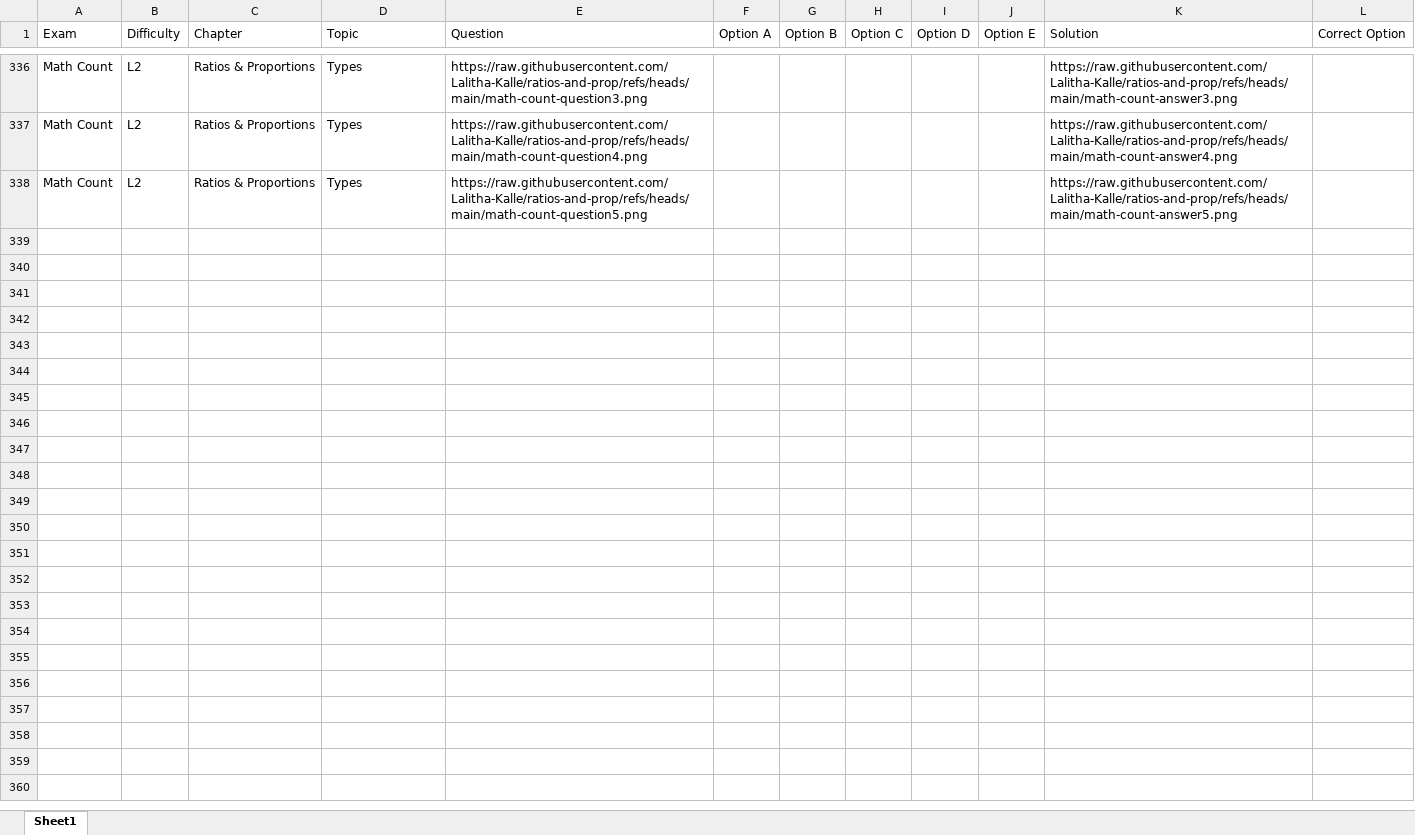
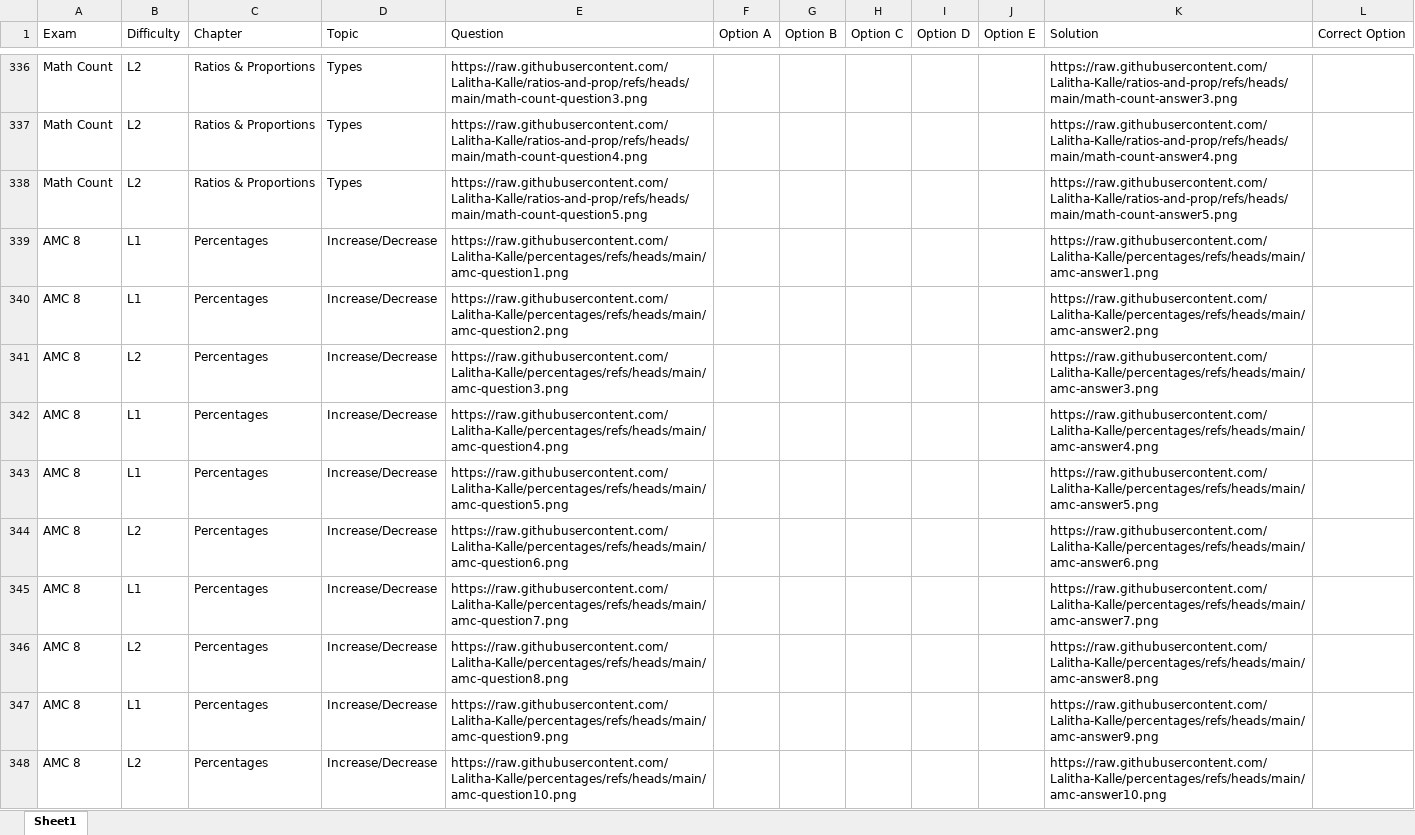
Before and after one commit to Lalitha-Kalle/middle-school, an Excel workbook: Middle_School_Olympiad_Platform_BIDMAS.xlsx, sheet Sheet1, drawn as a sheet; only a part is shown, gaps mark what is left out; values as stored, in another font and other column widths than the file's, no borders; the diff covers the shown part only; the diff names each change by its address in the sheet, - before the commit and + after, or states it on an @@ line.

Commit message:
added percentages

```diff
--- a/Middle_School_Olympiad_Platform_BIDMAS.xlsx (sheet Sheet1)
+++ b/Middle_School_Olympiad_Platform_BIDMAS.xlsx (sheet Sheet1)
+row 339: AMC 8 | L1 | Percentages | Increase/Decrease | https://raw.githubusercontent.com/Lalitha-Kalle/percentages/refs/heads/main/amc-question1.png |  |  |  |  |  | https://raw.githubusercontent.com/Lalitha-Kalle/percentages/refs/heads/main/amc-answer1.png
+row 340: AMC 8 | L1 | Percentages | Increase/Decrease | https://raw.githubusercontent.com/Lalitha-Kalle/percentages/refs/heads/main/amc-question2.png |  |  |  |  |  | https://raw.githubusercontent.com/Lalitha-Kalle/percentages/refs/heads/main/amc-answer2.png
+row 341: AMC 8 | L2 | Percentages | Increase/Decrease | https://raw.githubusercontent.com/Lalitha-Kalle/percentages/refs/heads/main/amc-question3.png |  |  |  |  |  | https://raw.githubusercontent.com/Lalitha-Kalle/percentages/refs/heads/main/amc-answer3.png
+row 342: AMC 8 | L1 | Percentages | Increase/Decrease | https://raw.githubusercontent.com/Lalitha-Kalle/percentages/refs/heads/main/amc-question4.png |  |  |  |  |  | https://raw.githubusercontent.com/Lalitha-Kalle/percentages/refs/heads/main/amc-answer4.png
+row 343: AMC 8 | L1 | Percentages | Increase/Decrease | https://raw.githubusercontent.com/Lalitha-Kalle/percentages/refs/heads/main/amc-question5.png |  |  |  |  |  | https://raw.githubusercontent.com/Lalitha-Kalle/percentages/refs/heads/main/amc-answer5.png
+row 344: AMC 8 | L2 | Percentages | Increase/Decrease | https://raw.githubusercontent.com/Lalitha-Kalle/percentages/refs/heads/main/amc-question6.png |  |  |  |  |  | https://raw.githubusercontent.com/Lalitha-Kalle/percentages/refs/heads/main/amc-answer6.png
+row 345: AMC 8 | L1 | Percentages | Increase/Decrease | https://raw.githubusercontent.com/Lalitha-Kalle/percentages/refs/heads/main/amc-question7.png |  |  |  |  |  | https://raw.githubusercontent.com/Lalitha-Kalle/percentages/refs/heads/main/amc-answer7.png
+row 346: AMC 8 | L2 | Percentages | Increase/Decrease | https://raw.githubusercontent.com/Lalitha-Kalle/percentages/refs/heads/main/amc-question8.png |  |  |  |  |  | https://raw.githubusercontent.com/Lalitha-Kalle/percentages/refs/heads/main/amc-answer8.png
+row 347: AMC 8 | L1 | Percentages | Increase/Decrease | https://raw.githubusercontent.com/Lalitha-Kalle/percentages/refs/heads/main/amc-question9.png |  |  |  |  |  | https://raw.githubusercontent.com/Lalitha-Kalle/percentages/refs/heads/main/amc-answer9.png
+row 348: AMC 8 | L2 | Percentages | Increase/Decrease | https://raw.githubusercontent.com/Lalitha-Kalle/percentages/refs/heads/main/amc-question10.png |  |  |  |  |  | https://raw.githubusercontent.com/Lalitha-Kalle/percentages/refs/heads/main/amc-answer10.png
```
Also changed, not shown: 44 added rows elsewhere in this sheet, 1 other file.
